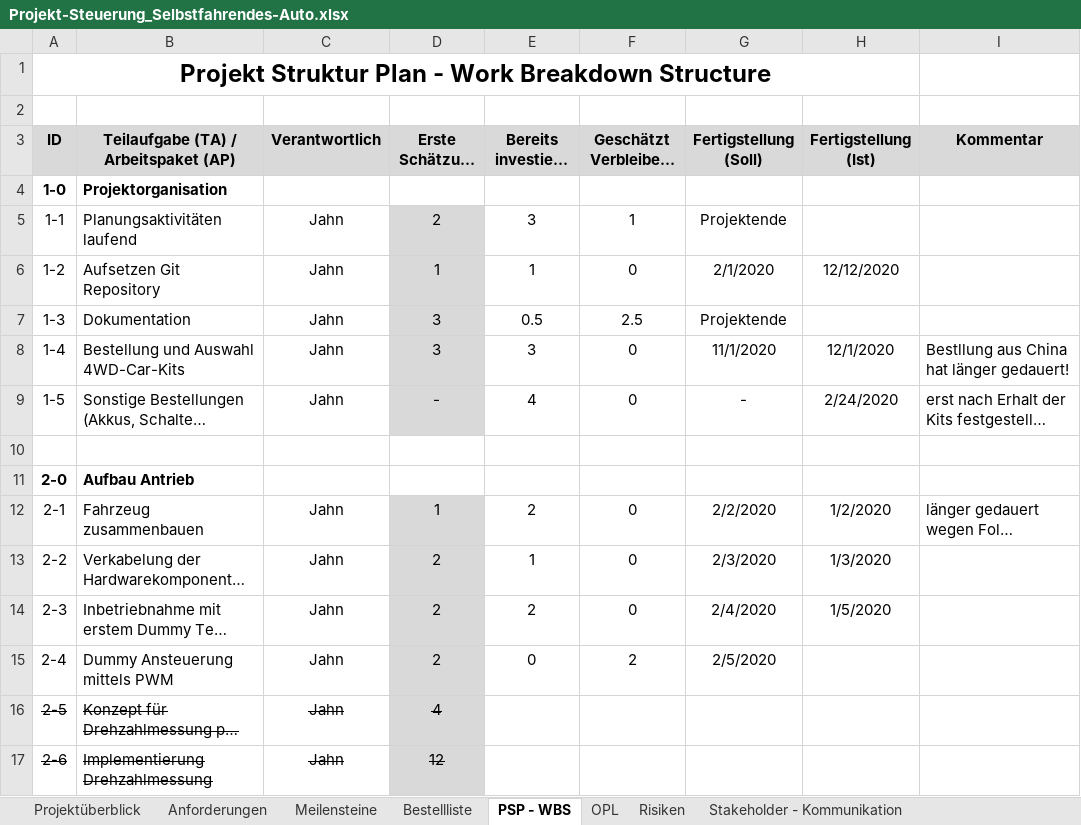
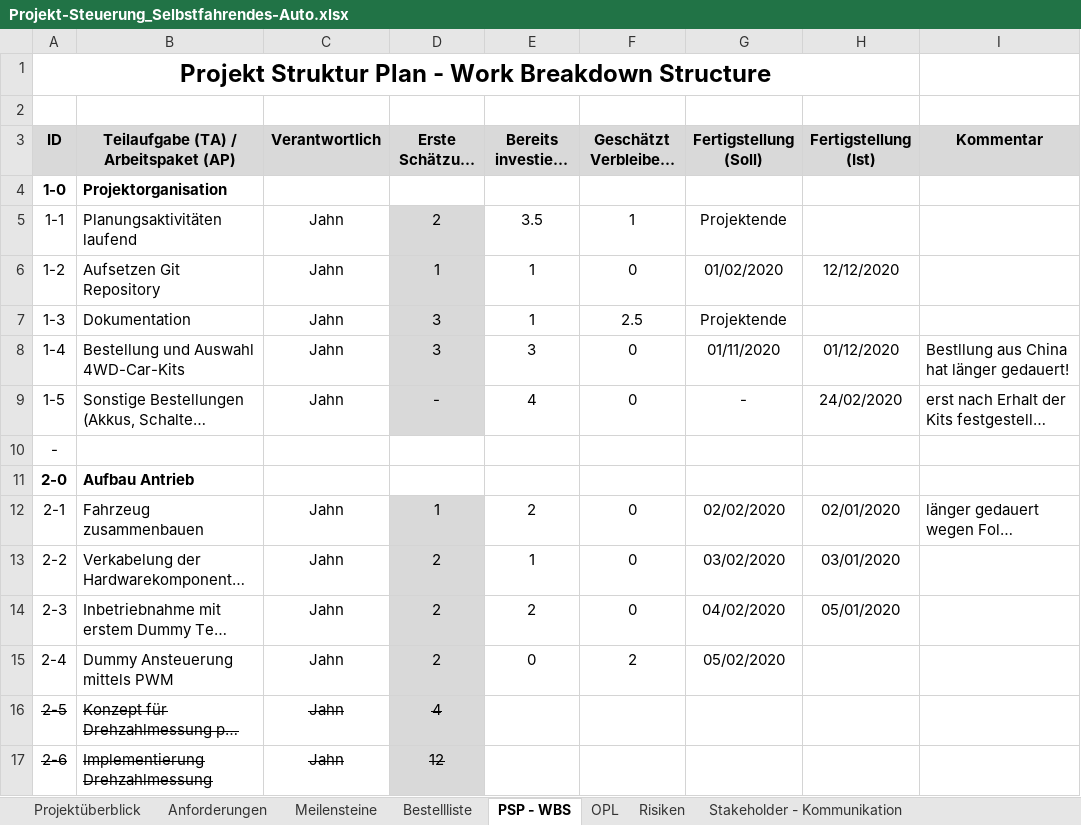
Before and after one commit to philippjahn/car, an Excel workbook: project/Projekt-Steuerung_Selbstfahrendes-Auto.xlsx, sheet PSP - WBS, drawn as a sheet; only a part is shown; long unchanged cells end in …; values as stored, in another font and other column widths than the file's, no borders; charts and pictures not drawn; the diff covers the shown part only; the diff names each change by its address in the sheet, - before the commit and + after, or states it on an @@ line.

```diff
--- a/project/Projekt-Steuerung_Selbstfahrendes-Auto.xlsx (sheet PSP - WBS)
+++ b/project/Projekt-Steuerung_Selbstfahrendes-Auto.xlsx (sheet PSP - WBS)
-E5 (Bereits investiert [h]): 3
+E5 (Bereits investiert [h]): 3.5
-G6 (Fertigstellung (Soll)): 2/1/2020
+G6 (Fertigstellung (Soll)): 01/02/2020
-E7 (Bereits investiert [h]): 0.5
+E7 (Bereits investiert [h]): 1
-G8 (Fertigstellung (Soll)): 11/1/2020
+G8 (Fertigstellung (Soll)): 01/11/2020
-H8 (Fertigstellung (Ist)): 12/1/2020
+H8 (Fertigstellung (Ist)): 01/12/2020
-H9 (Fertigstellung (Ist)): 2/24/2020
+H9 (Fertigstellung (Ist)): 24/02/2020
-A10 (ID): (empty)
+A10 (ID): -
-G12 (Fertigstellung (Soll)): 2/2/2020
+G12 (Fertigstellung (Soll)): 02/02/2020
-H12 (Fertigstellung (Ist)): 1/2/2020
+H12 (Fertigstellung (Ist)): 02/01/2020
-G13 (Fertigstellung (Soll)): 2/3/2020
+G13 (Fertigstellung (Soll)): 03/02/2020
-H13 (Fertigstellung (Ist)): 1/3/2020
+H13 (Fertigstellung (Ist)): 03/01/2020
-G14 (Fertigstellung (Soll)): 2/4/2020
+G14 (Fertigstellung (Soll)): 04/02/2020
-H14 (Fertigstellung (Ist)): 1/5/2020
+H14 (Fertigstellung (Ist)): 05/01/2020
-G15 (Fertigstellung (Soll)): 2/5/2020
+G15 (Fertigstellung (Soll)): 05/02/2020
```
Also changed, not shown: 1 added row, 1 removed row, 14 edited cells and cell formats elsewhere in this sheet, sheet OPL, sheet Meilensteine, sheet Bestellliste, sheet Projektüberblick, sheet Arbeitstagebuch_Thomas, charts or pictures, 7 other files.
